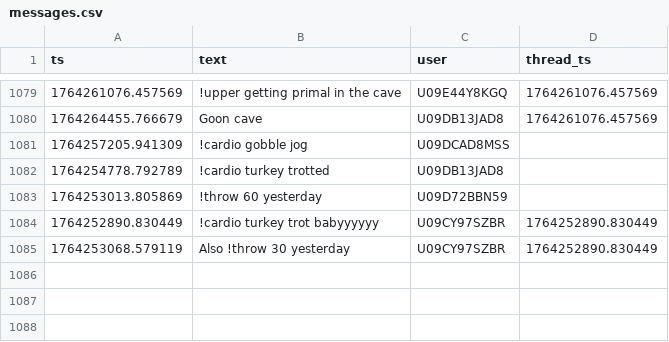
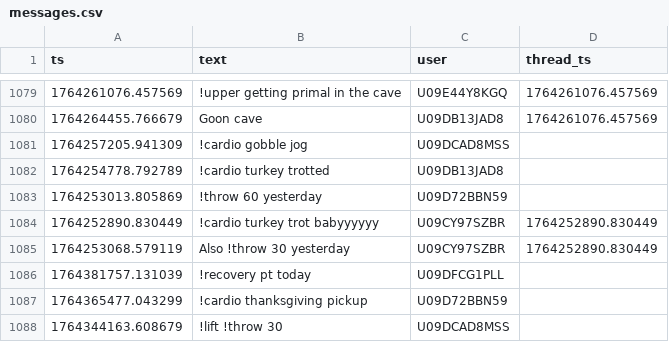
Before and after one commit to MGreenberg58/slackbot-main, a CSV file: messages.csv, drawn as a sheet; only a part is shown, gaps mark what is left out; the diff names each change by its address in the sheet, - before the commit and + after, or states it on an @@ line.

```diff
--- a/messages.csv
+++ b/messages.csv
+row 1086: 1764381757.131039 | !recovery pt today | U09DFCG1PLL
+row 1087: 1764365477.043299 | !cardio thanksgiving pickup | U09D72BBN59
+row 1088: 1764344163.608679 | !lift !throw 30 | U09DCAD8MSS
```
